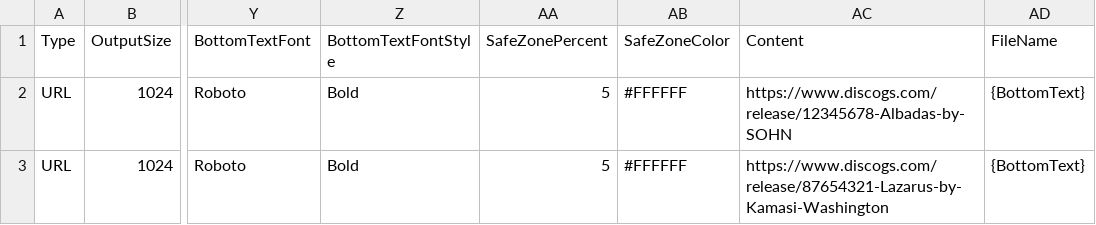
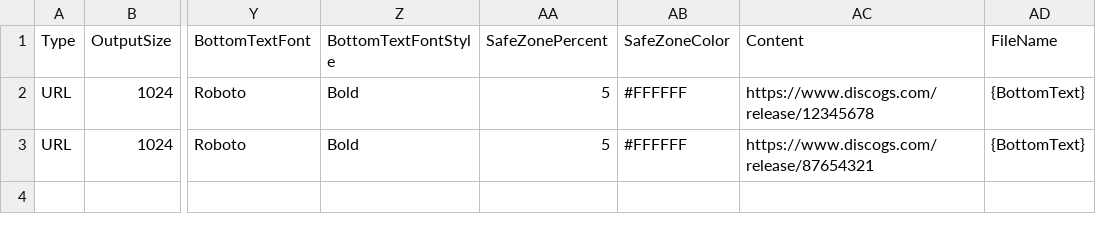
Before and after one commit to bollewolle/pyqrfactorydiscogs, a CSV file: generated_collection.csv, drawn as a sheet; only a part is shown, gaps mark what is left out; the diff names each change by its address in the sheet, - before the commit and + after, or states it on an @@ line.

Commit message:
First result of code generated by local devstral 2
First result of code generated by local devstral 2, with VS Codium extension Roo, connected to LM Studio which ran the devstral 2 model

```diff
--- a/generated_collection.csv
+++ b/generated_collection.csv
-AC2 (Content): https://www.discogs.com/release/12345678-Albadas-by-SOHN
+AC2 (Content): https://www.discogs.com/release/12345678
-AC3 (Content): https://www.discogs.com/release/87654321-Lazarus-by-Kamasi-Washington
+AC3 (Content): https://www.discogs.com/release/87654321
```
Also changed, not shown: 12 other files.
